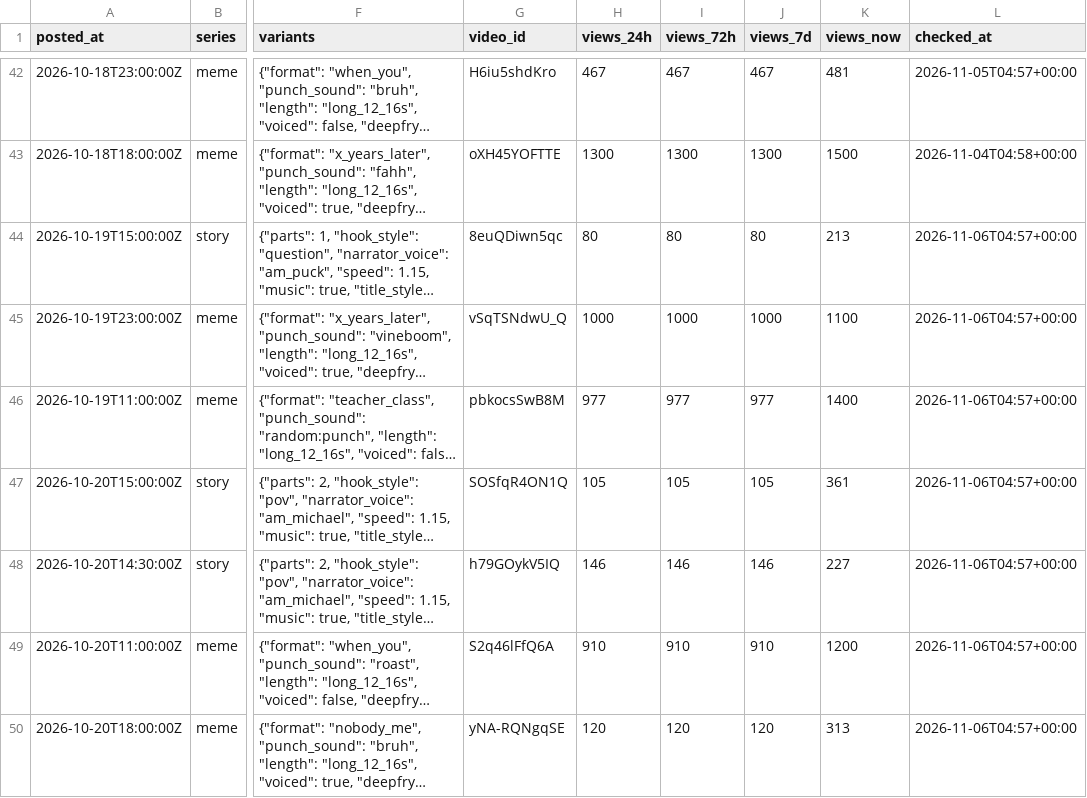
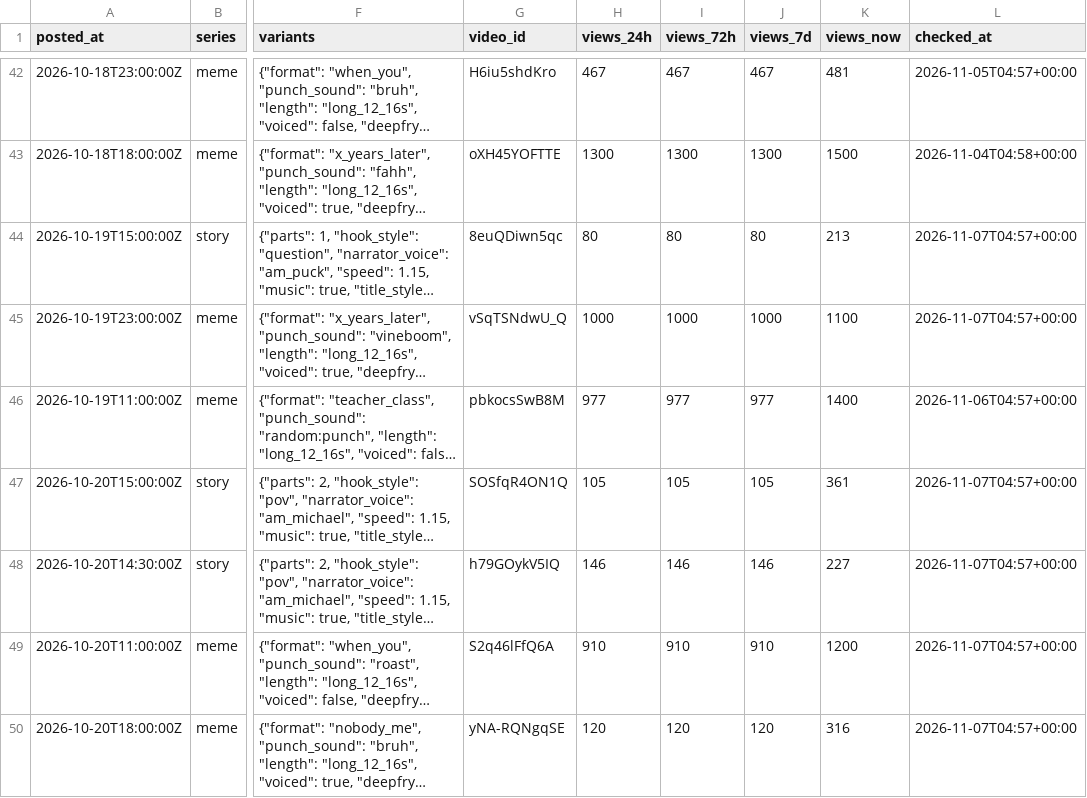
Before and after one commit to vk1311/snortlo, a CSV file: experiments/log.csv, drawn as a sheet; only a part is shown, gaps mark what is left out; long unchanged cells end in …; the diff covers the shown part only; the diff names each change by its address in the sheet, - before the commit and + after, or states it on an @@ line.

```diff
--- a/experiments/log.csv
+++ b/experiments/log.csv
-L44:L45 (checked_at): 2026-11-06T04:57+00:00
+L44:L45 (checked_at): 2026-11-07T04:57+00:00
-L47:L50 (checked_at): 2026-11-06T04:57+00:00
+L47:L50 (checked_at): 2026-11-07T04:57+00:00
-K50 (views_now): 313
+K50 (views_now): 316
```
Also changed, not shown: 64 edited cells elsewhere in this file, 13 other files.
